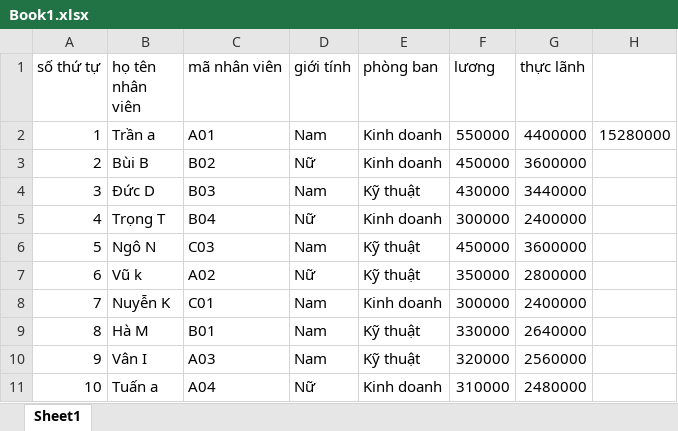
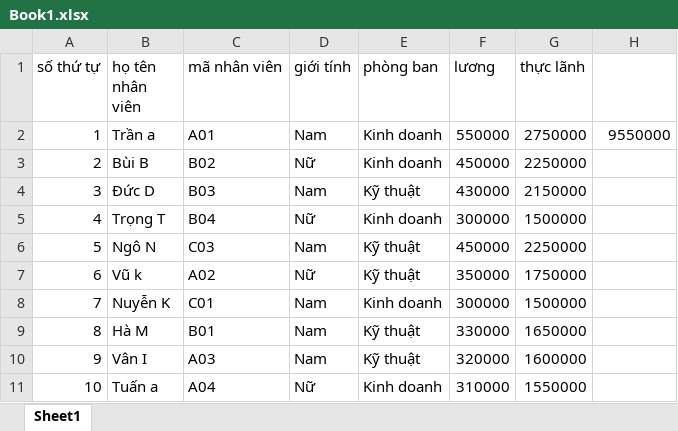
Before and after one commit to trongbui196/excelprj, an Excel workbook: wwwroot/uploads/Book1.xlsx, sheet Sheet1, drawn as a sheet; values as stored, in another font and other column widths than the file's, no borders; the diff names each change by its address in the sheet, - before the commit and + after, or states it on an @@ line.

```diff
--- a/wwwroot/uploads/Book1.xlsx (sheet Sheet1)
+++ b/wwwroot/uploads/Book1.xlsx (sheet Sheet1)
-G2 (thực lãnh): 4400000
+G2 (thực lãnh): 2750000
-H2: 15280000
+H2: 9550000
-G3 (thực lãnh): 3600000
+G3 (thực lãnh): 2250000
-G4 (thực lãnh): 3440000
+G4 (thực lãnh): 2150000
-G5 (thực lãnh): 2400000
+G5 (thực lãnh): 1500000
-G6 (thực lãnh): 3600000
+G6 (thực lãnh): 2250000
-G7 (thực lãnh): 2800000
+G7 (thực lãnh): 1750000
-G8 (thực lãnh): 2400000
+G8 (thực lãnh): 1500000
-G9 (thực lãnh): 2640000
+G9 (thực lãnh): 1650000
-G10 (thực lãnh): 2560000
+G10 (thực lãnh): 1600000
-G11 (thực lãnh): 2480000
+G11 (thực lãnh): 1550000
```
Also changed, not shown: 35 other files.
